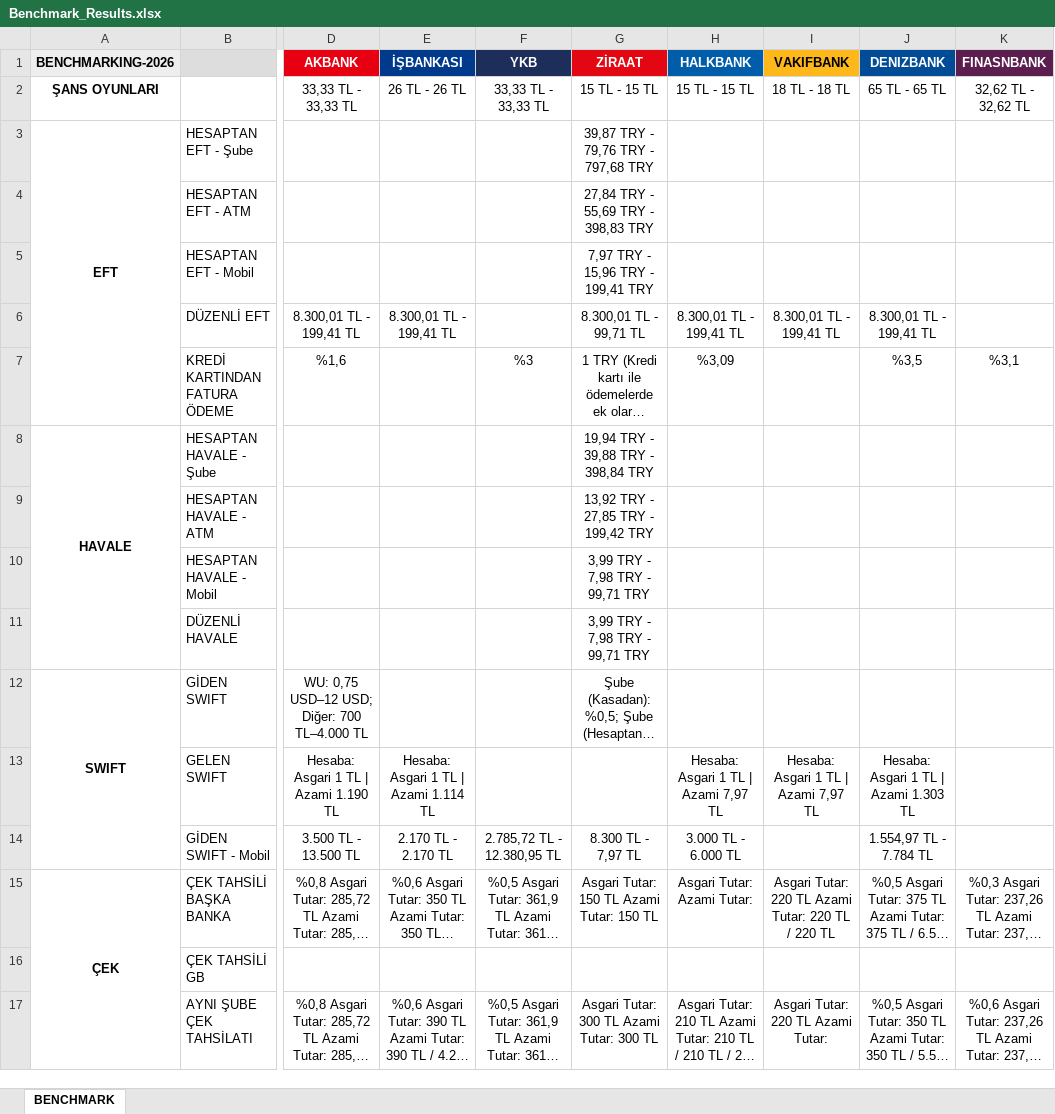
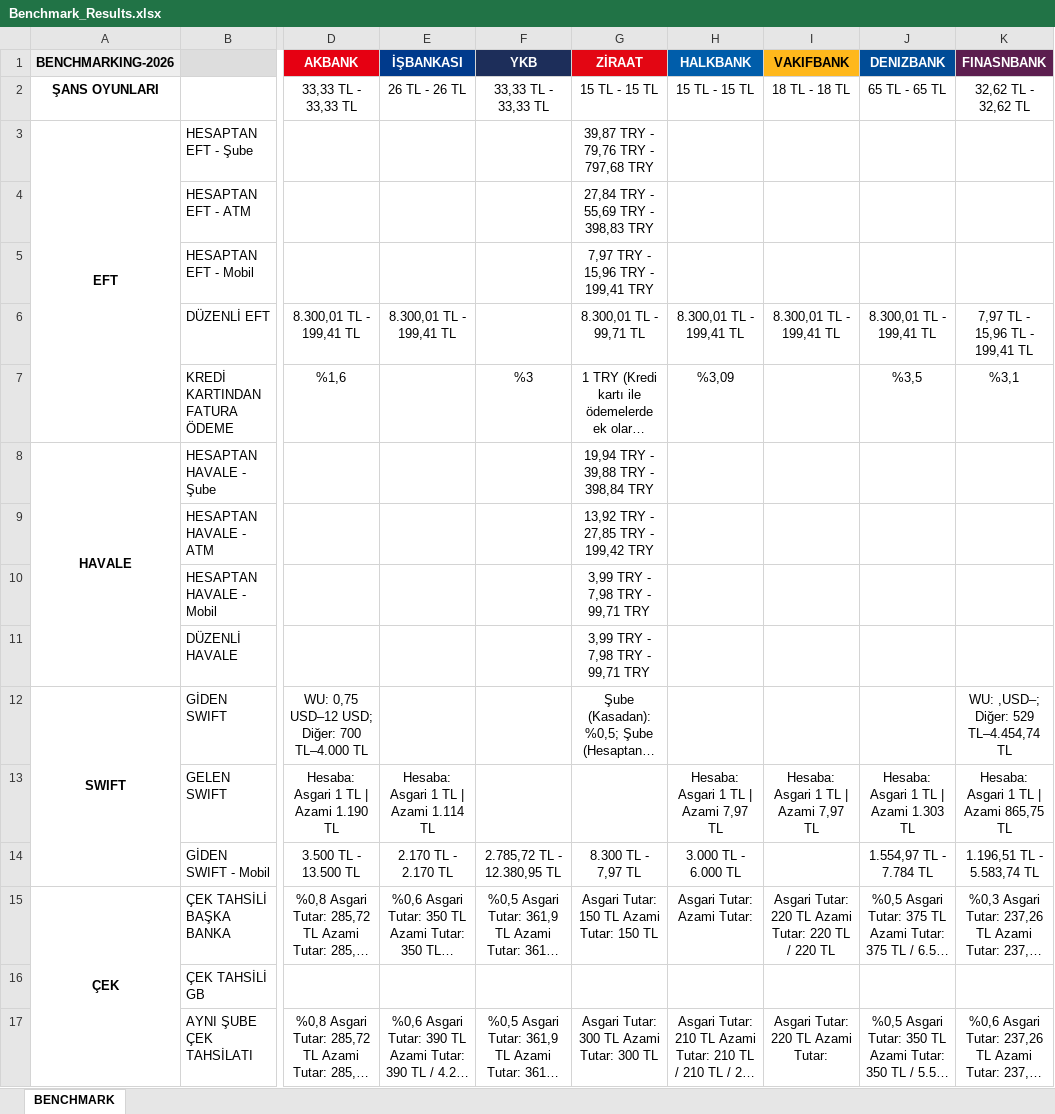
Before and after one commit to omerberkecelik/bankscrape, an Excel workbook: docs/Benchmark_Results.xlsx, sheet BENCHMARK, drawn as a sheet; only a part is shown, gaps mark what is left out; long unchanged cells end in …; values as stored, in another font and other column widths than the file's, no borders; the diff names each change by its address in the sheet, - before the commit and + after, or states it on an @@ line.

```diff
--- a/docs/Benchmark_Results.xlsx (sheet BENCHMARK)
+++ b/docs/Benchmark_Results.xlsx (sheet BENCHMARK)
-K6 (FINASNBANK): (empty)
+K6 (FINASNBANK): 7,97 TL - 15,96 TL - 199,41 TL
-K12 (FINASNBANK): (empty)
+K12 (FINASNBANK): WU: ,USD–; Diğer: 529 TL–4.454,74 TL
-K13 (FINASNBANK): (empty)
+K13 (FINASNBANK): Hesaba: Asgari 1 TL | Azami 865,75 TL
-K14 (FINASNBANK): (empty)
+K14 (FINASNBANK): 1.196,51 TL - 5.583,74 TL
```
